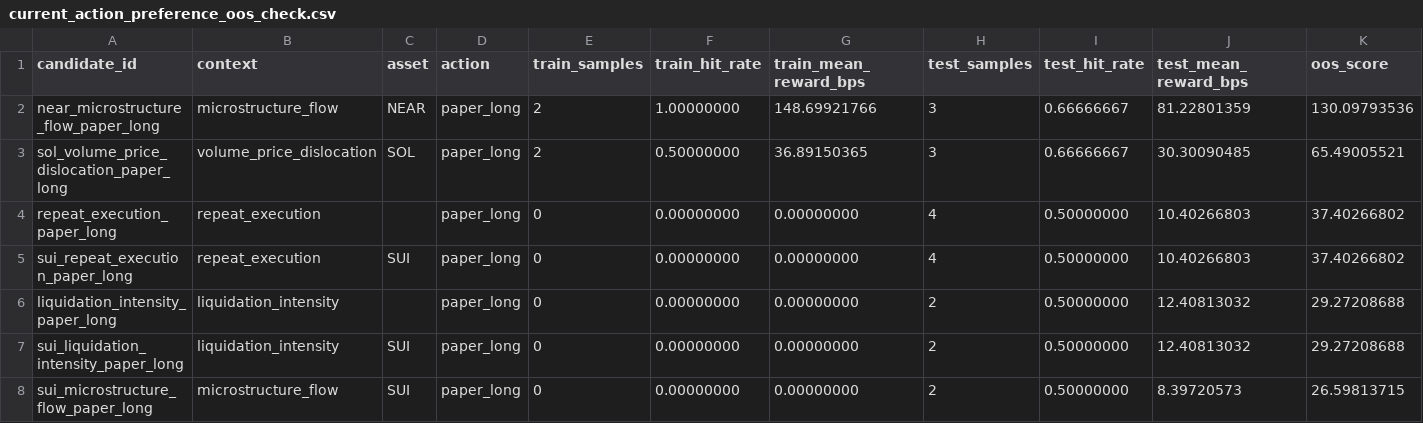
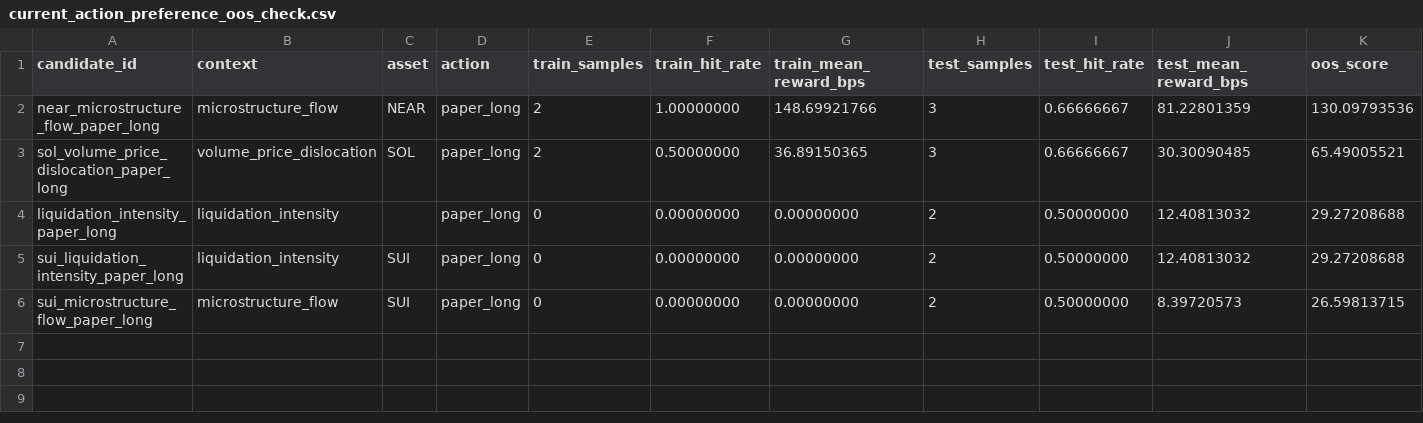
Before and after one commit to tomato414941/alpha-os, a CSV file: strategies/policy_learning/current_action_preference_oos_check.csv, drawn as a sheet; only a part is shown; rows hold the shown columns only; the diff names each change by its address in the sheet, - before the commit and + after, or states it on an @@ line.

```diff
--- a/strategies/policy_learning/current_action_preference_oos_check.csv
+++ b/strategies/policy_learning/current_action_preference_oos_check.csv
-row 4: repeat_execution_paper_long | repeat_execution |  | paper_long | 0 | 0.00000000 | 0.00000000 | 4 | 0.50000000 | 10.40266803 | 37.40266802
-row 5: sui_repeat_execution_paper_long | repeat_execution | SUI | paper_long | 0 | 0.00000000 | 0.00000000 | 4 | 0.50000000 | 10.40266803 | 37.40266802
```
Also changed, not shown: strategies/current_alpha_stack.csv, strategies/current_paper_ticket_action_queue.csv, 18 other files.
